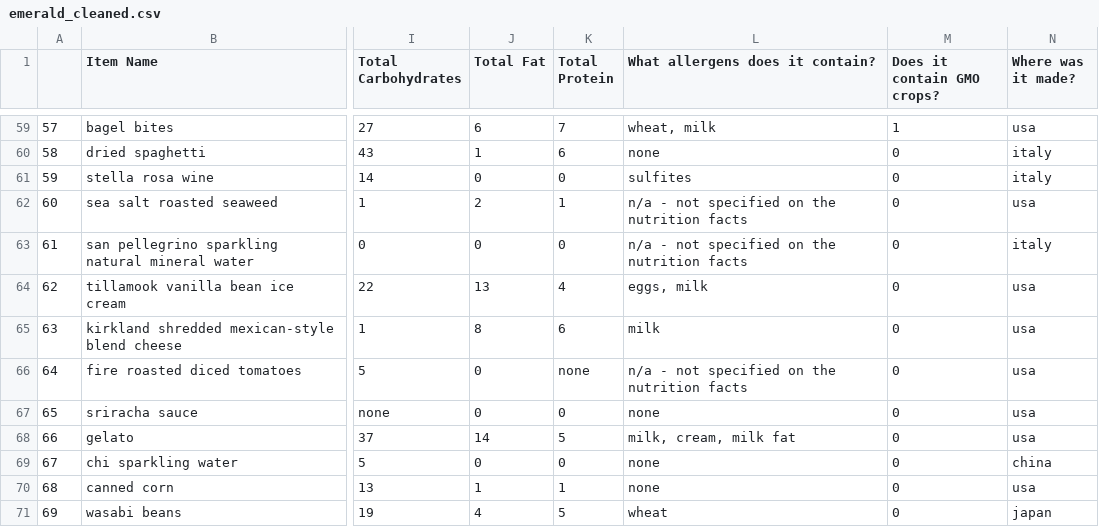
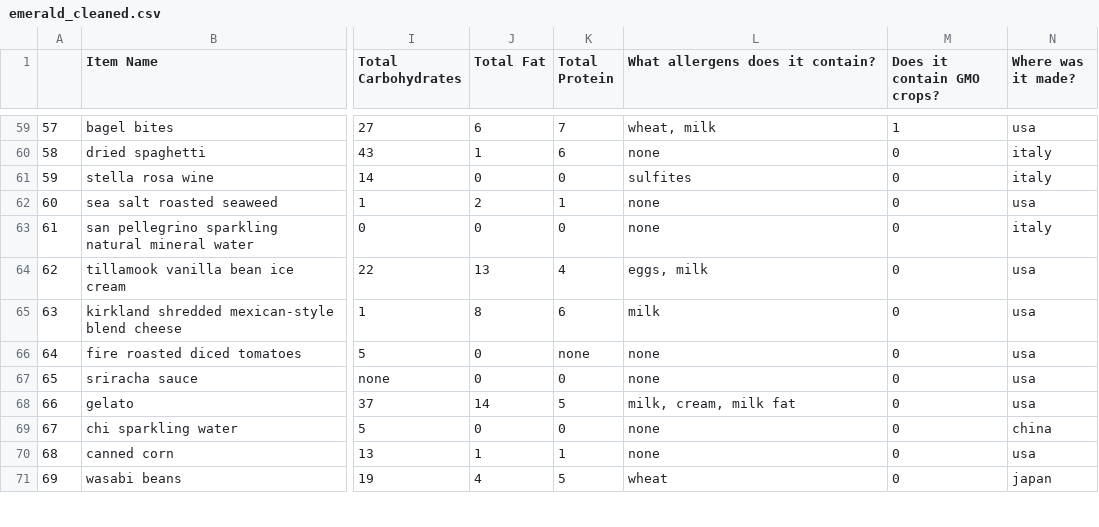
Before and after one commit to JBlitzar/q1-cs, a CSV file: foodstuffs/emerald_cleaned.csv, drawn as a sheet; only a part is shown, gaps mark what is left out; the diff names each change by its address in the sheet, - before the commit and + after, or states it on an @@ line.

```diff
--- a/foodstuffs/emerald_cleaned.csv
+++ b/foodstuffs/emerald_cleaned.csv
-L62:L63 (What allergens does it contain?): n/a - not specified on the nutrition facts
+L62:L63 (What allergens does it contain?): none
-L66 (What allergens does it contain?): n/a - not specified on the nutrition facts
+L66 (What allergens does it contain?): none
```
Also changed, not shown: 1 other file.
